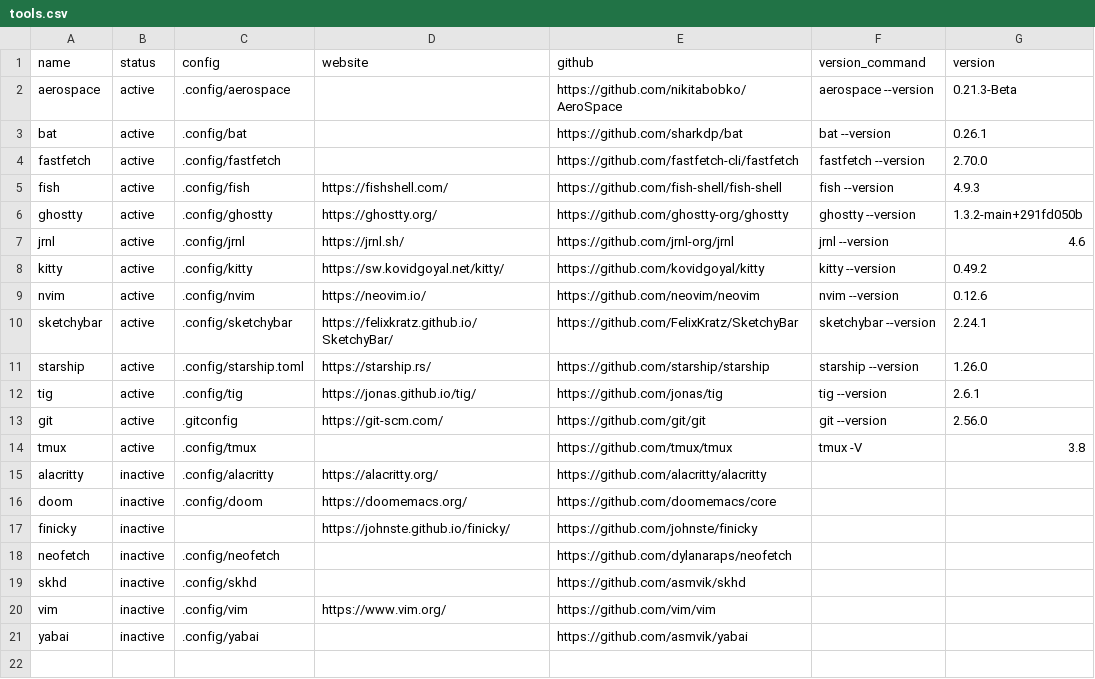
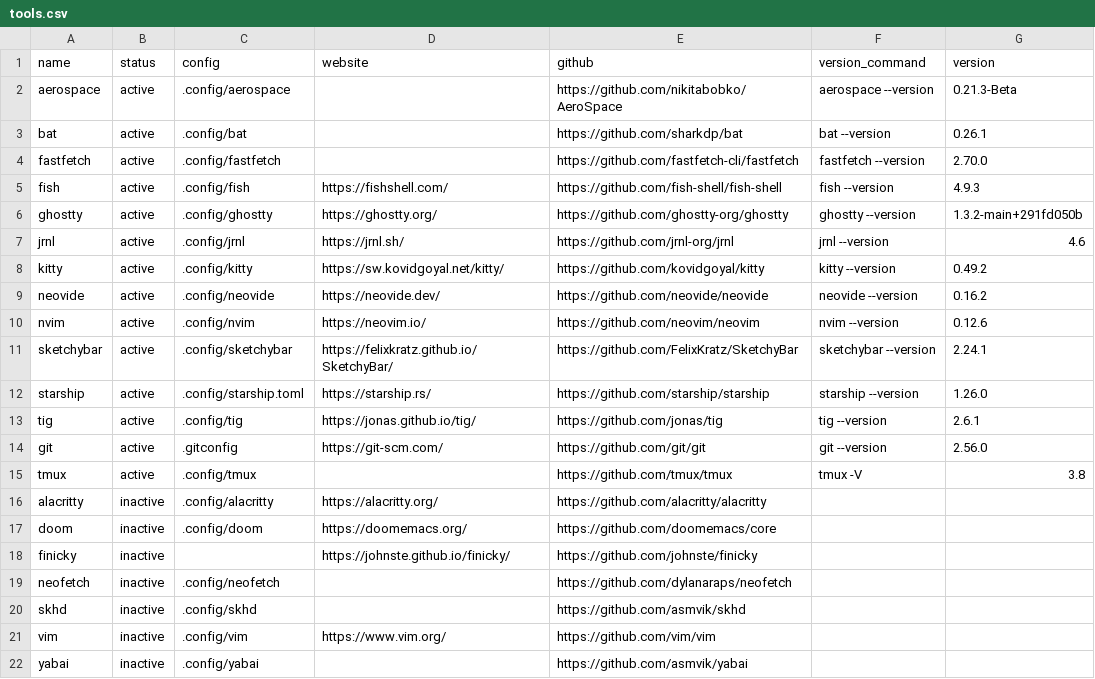
Before and after one commit to hezhizhen/dotfiles, a CSV file: tools.csv, drawn as a sheet.

Commit message:
add neovide and default config

```diff
--- a/tools.csv
+++ b/tools.csv
@@ -8,2 +8,3 @@ jrnl,active,.config/jrnl,https://jrnl.sh/,https://github.com/jrnl-org/jrnl,jrnl
 kitty,active,.config/kitty,https://sw.kovidgoyal.net/kitty/,https://github.com/kovidgoyal/kitty,kitty --version,0.49.2
+neovide,active,.config/neovide,https://neovide.dev/,https://github.com/neovide/neovide,neovide --version,0.16.2
 nvim,active,.config/nvim,https://neovim.io/,https://github.com/neovim/neovim,nvim --version,0.12.6
```
Also changed, not shown: 1 other file.
